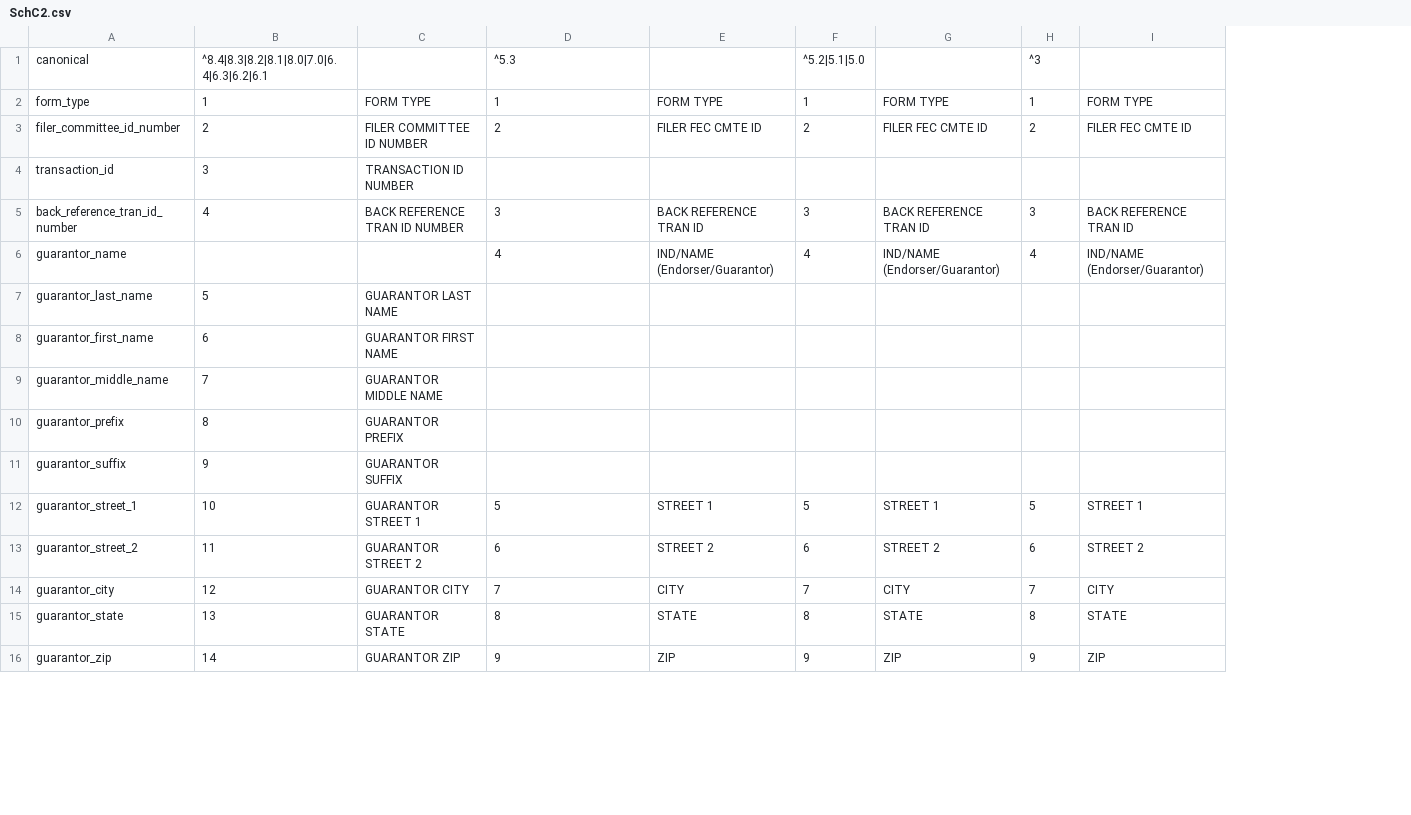
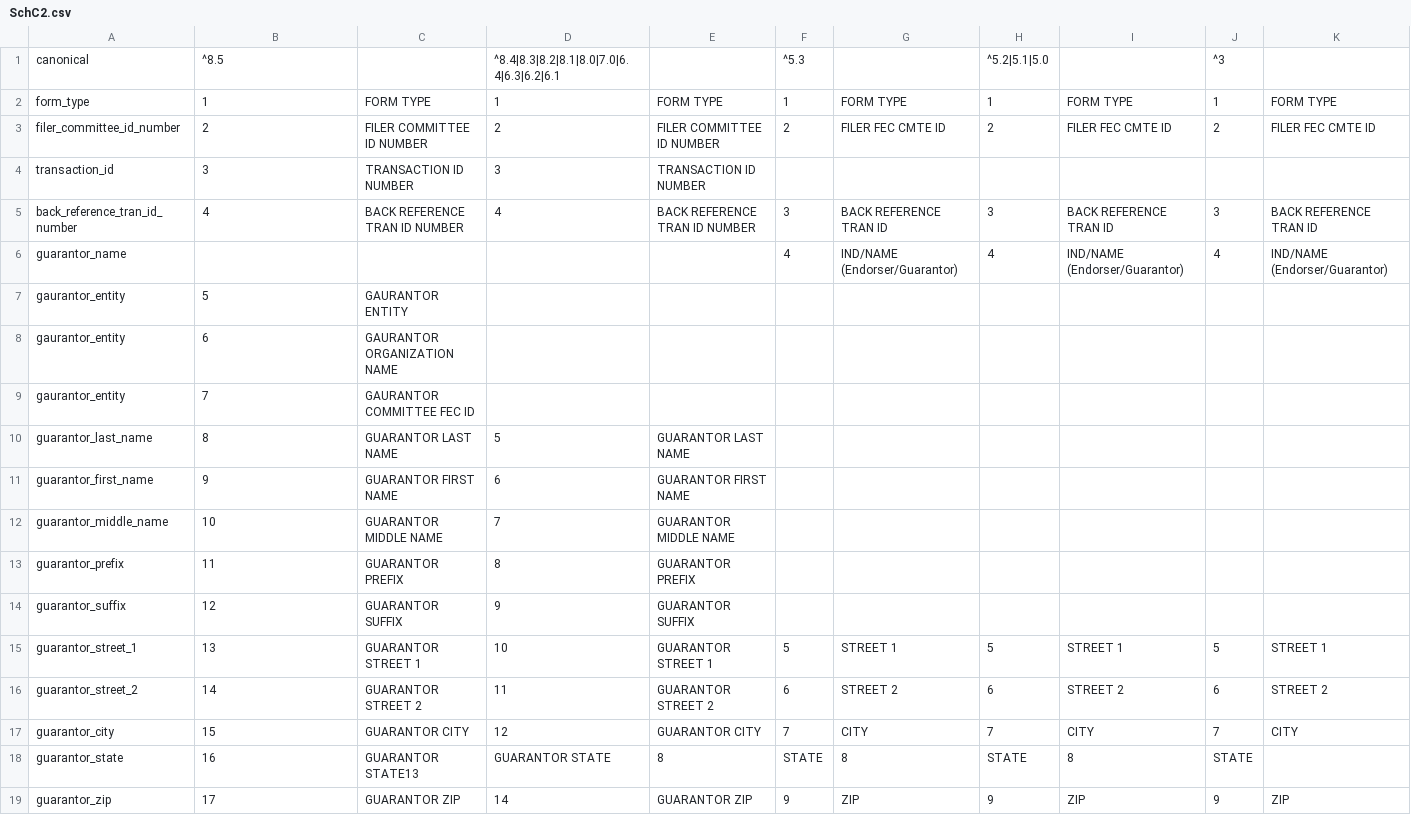
Before and after one commit to newsdev/fec2json, a CSV file: fec-csv-sources/SchC2.csv, drawn as a sheet; only a part is shown; removed rows and columns are numbered as before the commit, all else as after; the diff covers the shown part only; the diff names each change by its address in the sheet, - before the commit and + after, or states it on an @@ line.

```diff
--- a/fec-csv-sources/SchC2.csv
+++ b/fec-csv-sources/SchC2.csv
+column E, rows 2-11: FORM TYPE | FILER COMMITTEE ID NUMBER | TRANSACTION ID NUMBER | BACK REFERENCE TRAN ID NUMBER |  |  |  |  | GUARANTOR LAST NAME | GUARANTOR FIRST NAME; rows 15-17: GUARANTOR STREET 1 | GUARANTOR STREET 2 | GUARANTOR CITY; row 19: GUARANTOR ZIP
+column F, rows 1-6: ^5.3 | 1 | 2 |  | 3 | 4; rows 15-17: 5 | 6 | 7; row 19: 9
-B1: ^8.4|8.3|8.2|8.1|8.0|7.0|6.4|6.3|6.2|6.1
+B1: ^8.5
-D1: ^5.3
+D1: ^8.4|8.3|8.2|8.1|8.0|7.0|6.4|6.3|6.2|6.1
-D4: (empty)
+D4: 3
-D5: 3
+D5: 4
-D6: 4
+D6: (empty)
-A7: guarantor_last_name
+A7: gaurantor_entity
-C7: GUARANTOR LAST NAME
+C7: GAURANTOR ENTITY
-A8: guarantor_first_name
+A8: gaurantor_entity
-C8: GUARANTOR FIRST NAME
+C8: GAURANTOR ORGANIZATION NAME
-A9: guarantor_middle_name
+A9: gaurantor_entity
-C9: GUARANTOR MIDDLE NAME
+C9: GAURANTOR COMMITTEE FEC ID
-A10: guarantor_prefix
+A10: guarantor_last_name
-C10: GUARANTOR PREFIX
+C10: GUARANTOR LAST NAME
-D10: (empty)
+D10: 5
-A11: guarantor_suffix
+A11: guarantor_first_name
-C11: GUARANTOR SUFFIX
+C11: GUARANTOR FIRST NAME
-D11: (empty)
+D11: 6
+row 12: guarantor_middle_name | 10 | GUARANTOR MIDDLE NAME | 7 | GUARANTOR MIDDLE NAME
+row 13: guarantor_prefix | 11 | GUARANTOR PREFIX | 8 | GUARANTOR PREFIX
+row 14: guarantor_suffix | 12 | GUARANTOR SUFFIX | 9 | GUARANTOR SUFFIX
-B15: 10
+B15: 13
-D15: 5
+D15: 10
-B16: 11
+B16: 14
-D16: 6
+D16: 11
-B17: 12
+B17: 15
-D17: 7
+D17: 12
-row 15: guarantor_state | 13 | GUARANTOR STATE | 8 | STATE | 8 | STATE | 8 | STATE
+row 18: guarantor_state | 16 | GUARANTOR STATE13 | GUARANTOR STATE | 8 | STATE | 8 | STATE | 8 | STATE
-B19: 14
+B19: 17
-D19: 9
+D19: 14
```
Also changed, not shown: 6 edited cells elsewhere in this file, fec-csv-sources/F1.csv, fec-csv-sources/F13.csv, 42 other files.
